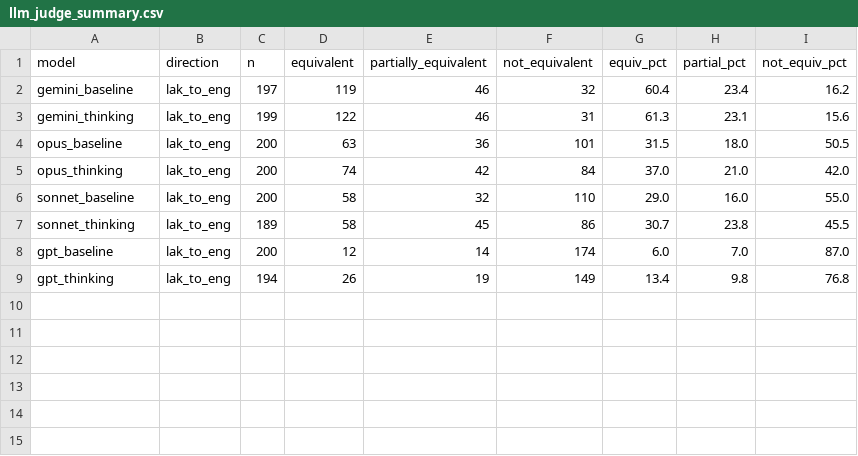
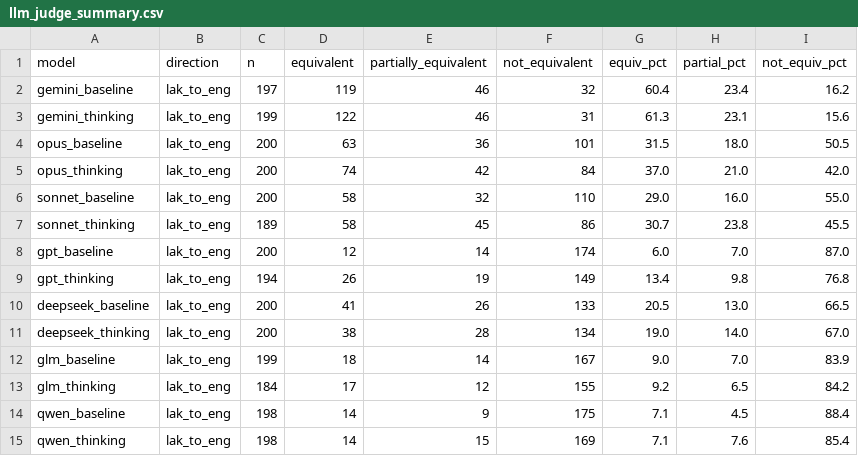
Before and after one commit to robotson/lakota-translation-benchmark, a CSV file: results/llm_judge_summary.csv, drawn as a sheet; the diff names each change by its address in the sheet, - before the commit and + after, or states it on an @@ line.

```diff
--- a/results/llm_judge_summary.csv
+++ b/results/llm_judge_summary.csv
+row 10: deepseek_baseline | lak_to_eng | 200 | 41 | 26 | 133 | 20.5 | 13.0 | 66.5
+row 11: deepseek_thinking | lak_to_eng | 200 | 38 | 28 | 134 | 19.0 | 14.0 | 67.0
+row 12: glm_baseline | lak_to_eng | 199 | 18 | 14 | 167 | 9.0 | 7.0 | 83.9
+row 13: glm_thinking | lak_to_eng | 184 | 17 | 12 | 155 | 9.2 | 6.5 | 84.2
+row 14: qwen_baseline | lak_to_eng | 198 | 14 | 9 | 175 | 7.1 | 4.5 | 88.4
+row 15: qwen_thinking | lak_to_eng | 198 | 14 | 15 | 169 | 7.1 | 7.6 | 85.4
```
Also changed, not shown: results/comparison.csv, 13 other files.
